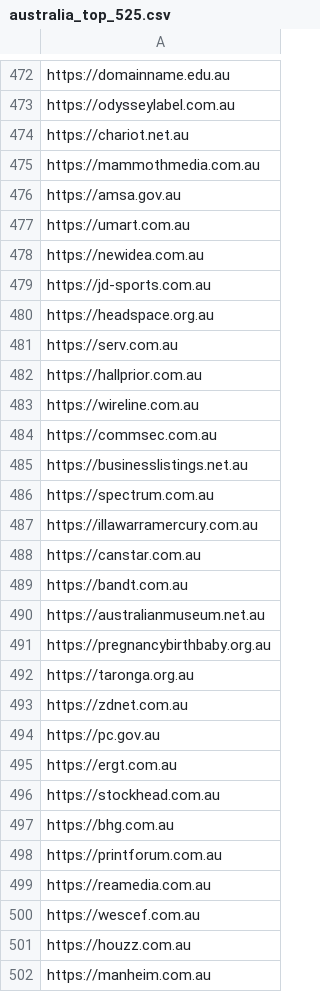
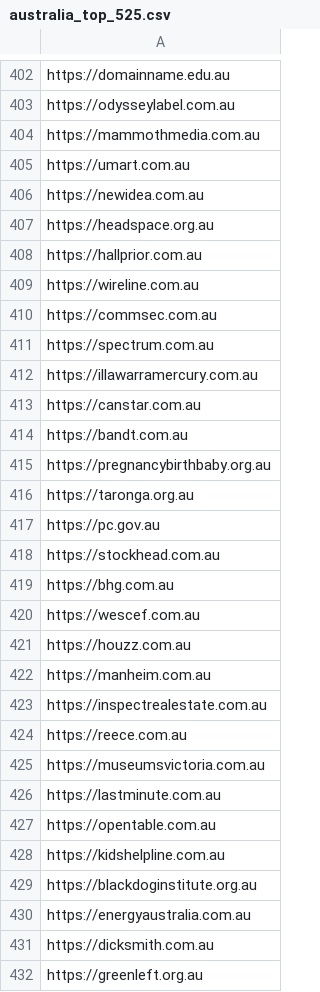
Before and after one commit to privacy-tech-lab/privacy-pioneer-web-crawler, a CSV file: crawl_lists/australia_top_525.csv, drawn as a sheet; only a part is shown, gaps mark what is left out; the shorter side is filled out with more unchanged rows; the diff covers the shown part only.

```diff
--- a/crawl_lists/australia_top_525.csv
+++ b/crawl_lists/australia_top_525.csv
@@ -473,10 +403,6 @@ https://domainname.edu.au
 https://odysseylabel.com.au
-https://chariot.net.au
 https://mammothmedia.com.au
-https://amsa.gov.au
 https://umart.com.au
 https://newidea.com.au
-https://jd-sports.com.au
 https://headspace.org.au
-https://serv.com.au
 https://hallprior.com.au
@@ -484,3 +410,2 @@ https://wireline.com.au
 https://commsec.com.au
-https://businesslistings.net.au
 https://spectrum.com.au
@@ -489,12 +414,7 @@ https://canstar.com.au
 https://bandt.com.au
-https://australianmuseum.net.au
 https://pregnancybirthbaby.org.au
 https://taronga.org.au
-https://zdnet.com.au
 https://pc.gov.au
-https://ergt.com.au
 https://stockhead.com.au
 https://bhg.com.au
-https://printforum.com.au
-https://reamedia.com.au
 https://wescef.com.au
```
Also changed, not shown: 84 added rows and 74 removed rows elsewhere in this file, crawl_lists/brazil_top_525.csv.
